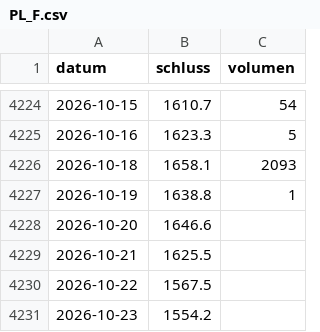
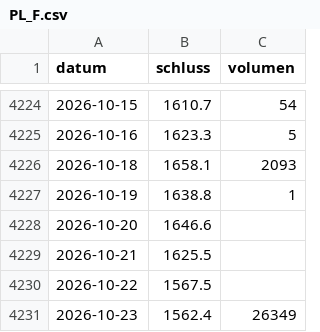
Before and after one commit to raphwienigk-lgtm/anlage-daten, a CSV file: daten/ersatz/palladium/kurse/PL_F.csv, drawn as a sheet; only a part is shown, gaps mark what is left out.

```diff
--- a/daten/ersatz/palladium/kurse/PL_F.csv
+++ b/daten/ersatz/palladium/kurse/PL_F.csv
@@ -4230,2 +4230,2 @@ datum,schluss,volumen
 2026-10-22,1567.5,
-2026-10-23,1554.2,
+2026-10-23,1562.4,26349
```
Also changed, not shown: daten/ersatz/palladium/kurse/PA_F.csv, 10 other files.
